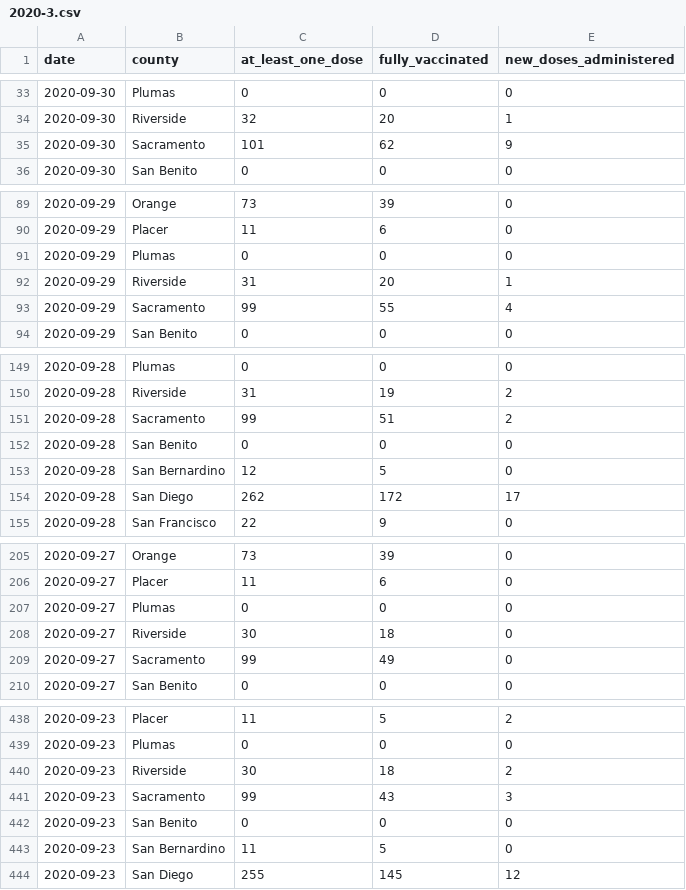
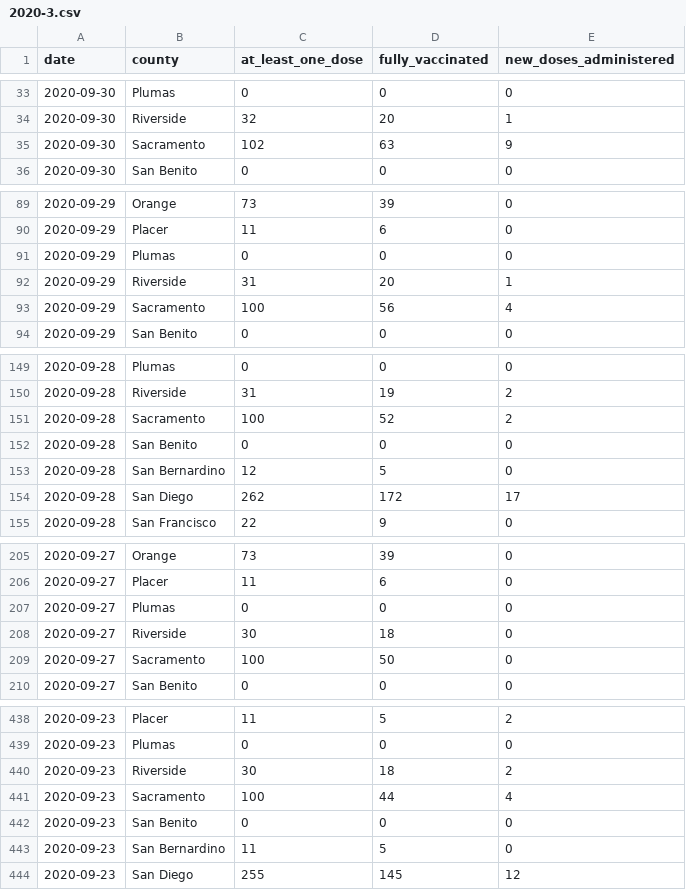
Before and after one commit to epibiostat/health-atlas-scrapers, a CSV file: county-vaccinations/data/2020-3.csv, drawn as a sheet; only a part is shown, gaps mark what is left out; the diff covers the shown part only.

```diff
--- a/county-vaccinations/data/2020-3.csv
+++ b/county-vaccinations/data/2020-3.csv
@@ -34,3 +34,3 @@ date,county,at_least_one_dose,fully_vaccinated,new_doses_administered
 2020-09-30,Riverside,32,20,1
-2020-09-30,Sacramento,101,62,9
+2020-09-30,Sacramento,102,63,9
 2020-09-30,San Benito,0,0,0
@@ -92,3 +92,3 @@ date,county,at_least_one_dose,fully_vaccinated,new_doses_administered
 2020-09-29,Riverside,31,20,1
-2020-09-29,Sacramento,99,55,4
+2020-09-29,Sacramento,100,56,4
 2020-09-29,San Benito,0,0,0
@@ -150,3 +150,3 @@ date,county,at_least_one_dose,fully_vaccinated,new_doses_administered
 2020-09-28,Riverside,31,19,2
-2020-09-28,Sacramento,99,51,2
+2020-09-28,Sacramento,100,52,2
 2020-09-28,San Benito,0,0,0
@@ -208,3 +208,3 @@ date,county,at_least_one_dose,fully_vaccinated,new_doses_administered
 2020-09-27,Riverside,30,18,0
-2020-09-27,Sacramento,99,49,0
+2020-09-27,Sacramento,100,50,0
 2020-09-27,San Benito,0,0,0
@@ -440,3 +440,3 @@ date,county,at_least_one_dose,fully_vaccinated,new_doses_administered
 2020-09-23,Riverside,30,18,2
-2020-09-23,Sacramento,99,43,3
+2020-09-23,Sacramento,100,44,4
 2020-09-23,San Benito,0,0,0
```
Also changed, not shown: 87 edited cells elsewhere in this file, county-vaccinations/data/2020-4.csv, county-vaccinations/data/2021-1.csv, 3 other files.
